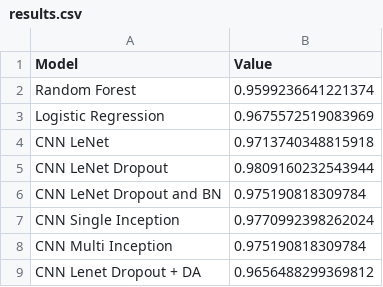
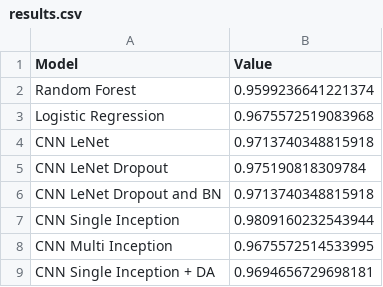
Before and after one commit to FilippoMuschera/Machine-Learning-Project, a CSV file: results.csv, drawn as a sheet.

```diff
--- a/results.csv
+++ b/results.csv
@@ -2,8 +2,8 @@ Model,Value
 Random Forest,0.9599236641221374
-Logistic Regression,0.9675572519083969
+Logistic Regression,0.9675572519083968
 CNN LeNet,0.9713740348815918
-CNN LeNet Dropout,0.9809160232543944
-CNN LeNet Dropout and BN,0.975190818309784
-CNN Single Inception,0.9770992398262024
-CNN Multi Inception,0.975190818309784
-CNN Lenet Dropout + DA,0.9656488299369812
+CNN LeNet Dropout,0.975190818309784
+CNN LeNet Dropout and BN,0.9713740348815918
+CNN Single Inception,0.9809160232543944
+CNN Multi Inception,0.9675572514533995
+CNN Single Inception + DA,0.9694656729698181
```
Also changed, not shown: f1.csv, 1 other file.
